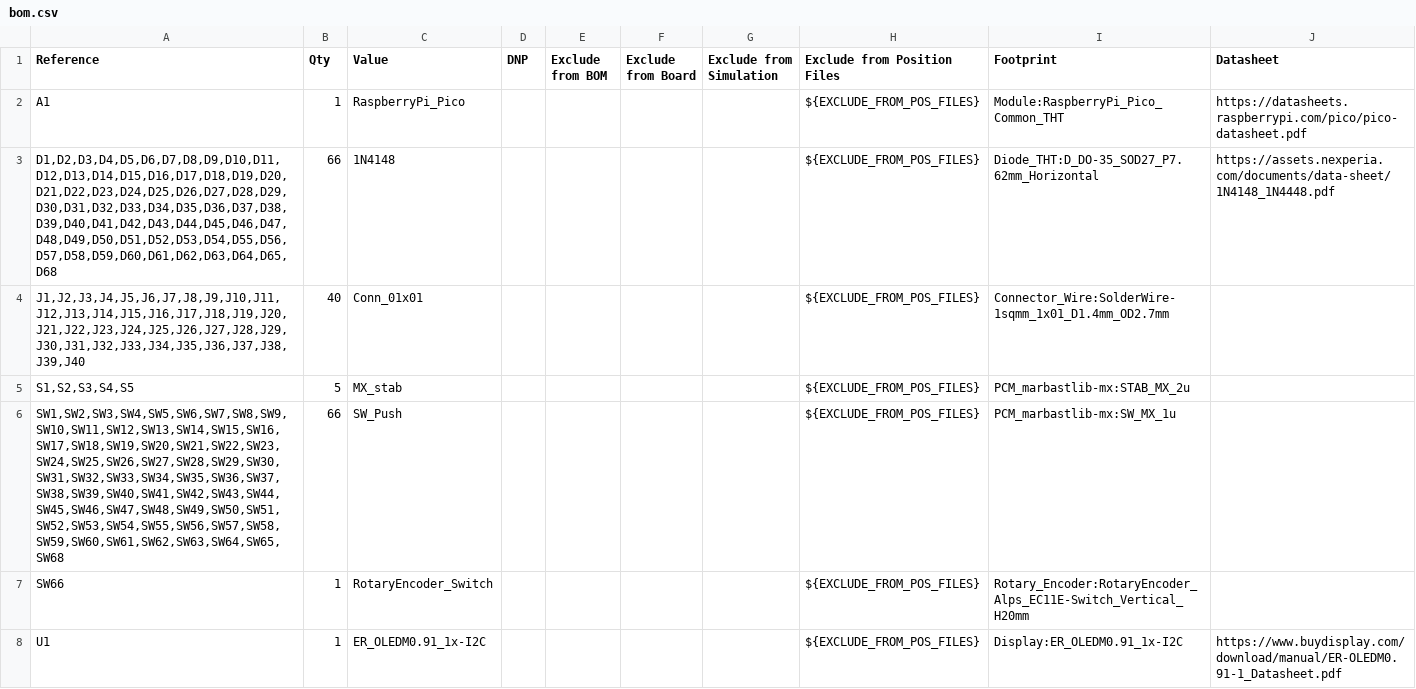
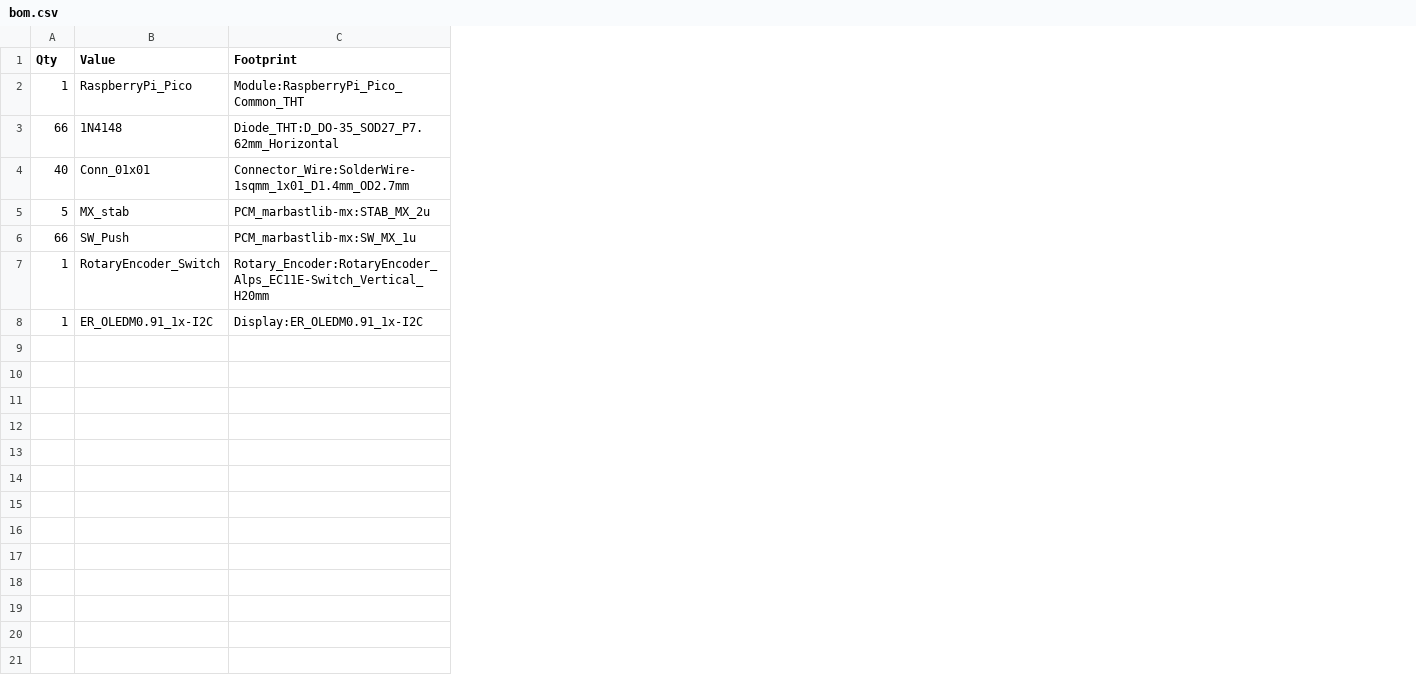
Before and after one commit to yuanhaozhe2022-eng/custom-keyboard, a CSV file: bom.csv, drawn as a sheet; the diff names each change by its address in the sheet, - before the commit and + after, or states it on an @@ line.

Commit message:
Replace bom.csv with cleaned BOM

```diff
--- a/bom.csv
+++ b/bom.csv
-column A (Reference), rows 2-8: A1 | D1,D2,D3,D4,D5,D6,D7,D8,D9,D10,D11,D12,D13,D14,D15,D16,D17,D18,D19,D20,D21,D22,D23,D24,D25,D26,D27,D28,D29,D30,D31,D32,D33,D34,D35,D36,D37,D38,D39,D40,D41,D42,D43,D44,D45,D46,D47,D48,D49,D50,D51,D52,D53,D54,D55,D56,D57,D58,D59,D60,D61,D62,D63,D64,D65,D68 | J1,J2,J3,J4,J5,J6,J7,J8,J9,J10,J11,J12,J13,J14,J15,J16,J17,J18,J19,J20,J21,J22,J23,J24,J25,J26,J27,J28,J29,J30,J31,J32,J33,J34,J35,J36,J37,J38,J39,J40 | S1,S2,S3,S4,S5 | SW1,SW2,SW3,SW4,SW5,SW6,SW7,SW8,SW9,SW10,SW11,SW12,SW13,SW14,SW15,SW16,SW17,SW18,SW19,SW20,SW21,SW22,SW23,SW24,SW25,SW26,SW27,SW28,SW29,SW30,SW31,SW32,SW33,SW34,SW35,SW36,SW37,SW38,SW39,SW40,SW41,SW42,SW43,SW44,SW45,SW46,SW47,SW48,SW49,SW50,SW51,SW52,SW53,SW54,SW55,SW56,SW57,SW58,SW59,SW60,SW61,SW62,SW63,SW64,SW65,SW68 | SW66 | U1
-column D (DNP), empty
-column E (Exclude from BOM), empty
-column F (Exclude from Board), empty
-column G (Exclude from Simulation), empty
-column H (Exclude from Position Files), rows 2-8: all ${EXCLUDE_FROM_POS_FILES}
-column J (Datasheet), rows 2-8: https://datasheets.raspberrypi.com/pico/pico-datasheet.pdf | https://assets.nexperia.com/documents/data-sheet/1N4148_1N4448.pdf |  |  |  |  | https://www.buydisplay.com/download/manual/ER-OLEDM0.91-1_Datasheet.pdf
```
